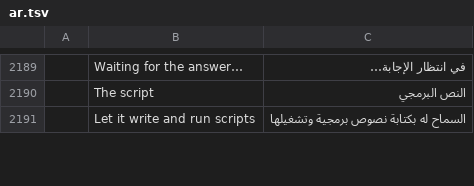
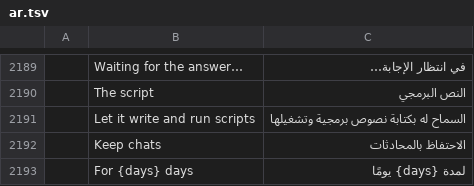
Before and after one commit to dmoghnie/mailcraft, a TSV file: crates/ui-egui/src/i18n/ar.tsv, drawn as a sheet; only a part is shown, gaps mark what is left out; the diff covers the shown part only; the diff names each change by its address in the sheet, - before the commit and + after, or states it on an @@ line.

Commit message:
feat: chats with MailCraft's AI are kept as long as the person chooses, and go with their account
Keep chats in File › Options › AI (ai.keepChats, AiPrefs::chats_days) deletes chats older than
7, 30, 90 or 365 days (since they last changed), files and all; looked for once an hour on the
tick, and at once when the setting changes. A chat its model is answering stays.

Removing an account deletes the chats that hold its mail (Chat::accounts); an account set up
again under its id (signing in again) keeps them.

docs/gaps.md says chats are plain files in the data folder, not encrypted, and what to do.

Fork issue 72.

```diff
--- a/crates/ui-egui/src/i18n/ar.tsv
+++ b/crates/ui-egui/src/i18n/ar.tsv
+row 2192:  | Keep chats | الاحتفاظ بالمحادثات
+row 2193:  | For {days} days | لمدة {days} يومًا
```
Also changed, not shown: 1 added row elsewhere in this file, crates/ui-egui/src/i18n/fr.tsv, crates/ui-egui/src/i18n/he.tsv, 25 other files.
